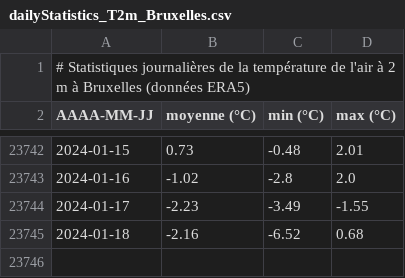
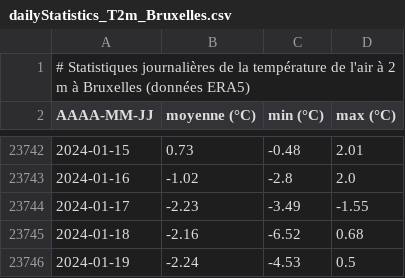
Before and after one commit to fmassonn/fmassonn.github.io, a CSV file: climate-indices/t2m/output/dailyStatistics_T2m_Bruxelles.csv, drawn as a sheet; only a part is shown, gaps mark what is left out; the diff names each change by its address in the sheet, - before the commit and + after, or states it on an @@ line.

Commit message:
Daily update

```diff
--- a/climate-indices/t2m/output/dailyStatistics_T2m_Bruxelles.csv
+++ b/climate-indices/t2m/output/dailyStatistics_T2m_Bruxelles.csv
+row 23746: 2024-01-19 | -2.24 | -4.53 | 0.5
```
Also changed, not shown: climate-indices/t2m/output/dailyStatistics_T2m_Sigy-le-Châtel.csv, 4 other files.
